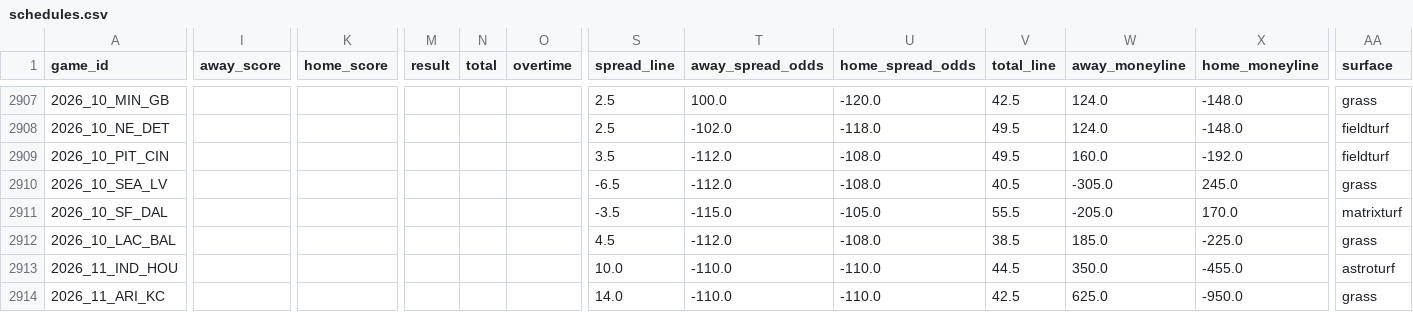
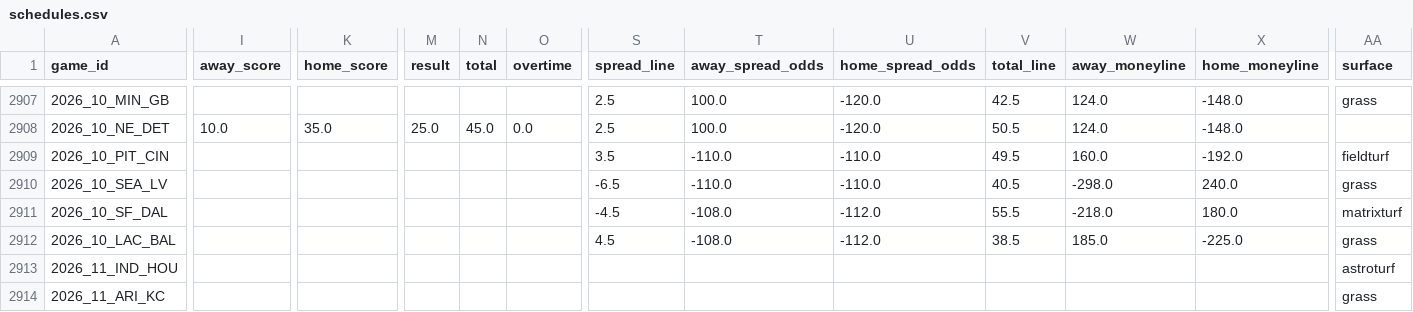
Before and after one commit to jack-more/MORELLOSIMS, a CSV file: nfl_pipeline/data/schedules.csv, drawn as a sheet; only a part is shown, gaps mark what is left out; the diff covers the shown part only; the diff names each change by its address in the sheet, - before the commit and + after, or states it on an @@ line.

```diff
--- a/nfl_pipeline/data/schedules.csv
+++ b/nfl_pipeline/data/schedules.csv
-I2908 (away_score): (empty)
+I2908 (away_score): 10.0
-K2908 (home_score): (empty)
+K2908 (home_score): 35.0
-M2908 (result): (empty)
+M2908 (result): 25.0
-N2908 (total): (empty)
+N2908 (total): 45.0
-O2908 (overtime): (empty)
+O2908 (overtime): 0.0
-T2908 (away_spread_odds): -102.0
+T2908 (away_spread_odds): 100.0
-U2908 (home_spread_odds): -118.0
+U2908 (home_spread_odds): -120.0
-V2908 (total_line): 49.5
+V2908 (total_line): 50.5
-AA2908 (surface): fieldturf
+AA2908 (surface): (empty)
-T2909:T2910 (away_spread_odds): -112.0
+T2909:T2910 (away_spread_odds): -110.0
-U2909:U2910 (home_spread_odds): -108.0
+U2909:U2910 (home_spread_odds): -110.0
-W2910 (away_moneyline): -305.0
+W2910 (away_moneyline): -298.0
-X2910 (home_moneyline): 245.0
+X2910 (home_moneyline): 240.0
-S2911 (spread_line): -3.5
+S2911 (spread_line): -4.5
-T2911 (away_spread_odds): -115.0
+T2911 (away_spread_odds): -108.0
-U2911 (home_spread_odds): -105.0
+U2911 (home_spread_odds): -112.0
-W2911 (away_moneyline): -205.0
+W2911 (away_moneyline): -218.0
-X2911 (home_moneyline): 170.0
+X2911 (home_moneyline): 180.0
-T2912 (away_spread_odds): -112.0
+T2912 (away_spread_odds): -108.0
-U2912 (home_spread_odds): -108.0
+U2912 (home_spread_odds): -112.0
-S2913 (spread_line): 10.0
+S2913 (spread_line): (empty)
-T2913:T2914 (away_spread_odds): -110.0
+T2913:T2914 (away_spread_odds): (empty)
-U2913:U2914 (home_spread_odds): -110.0
+U2913:U2914 (home_spread_odds): (empty)
-V2913 (total_line): 44.5
+V2913 (total_line): (empty)
-W2913 (away_moneyline): 350.0
+W2913 (away_moneyline): (empty)
-X2913 (home_moneyline): -455.0
+X2913 (home_moneyline): (empty)
-S2914 (spread_line): 14.0
+S2914 (spread_line): (empty)
-V2914 (total_line): 42.5
+V2914 (total_line): (empty)
-W2914 (away_moneyline): 625.0
+W2914 (away_moneyline): (empty)
-X2914 (home_moneyline): -950.0
+X2914 (home_moneyline): (empty)
```
Also changed, not shown: 88 edited cells elsewhere in this file, nfl_pipeline/data/espn_lines.csv, 1 other file.
